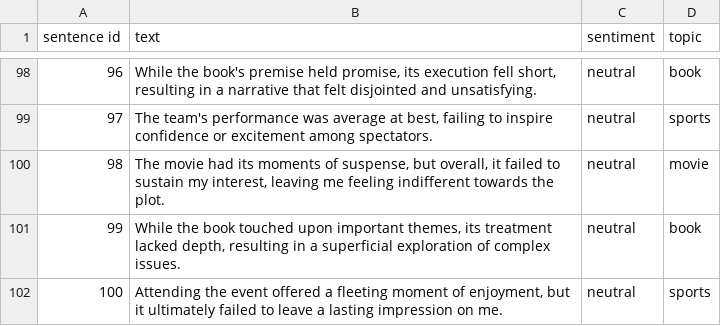
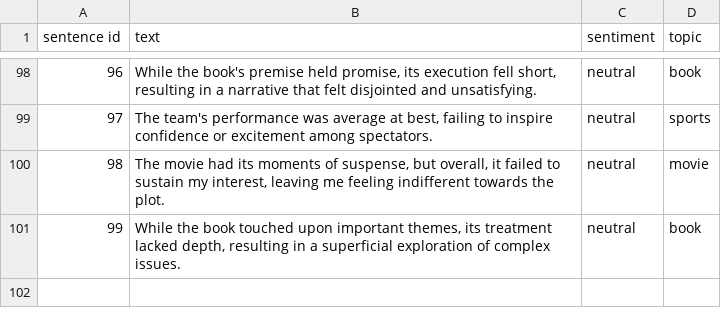
Before and after one commit to yari-iray/ba-text-mining-group19, a TSV file: final_project/data/own_dataset.tsv, drawn as a sheet; only a part is shown, gaps mark what is left out; the diff names each change by its address in the sheet, - before the commit and + after, or states it on an @@ line.

```diff
--- a/final_project/data/own_dataset.tsv
+++ b/final_project/data/own_dataset.tsv
-row 102: 100 | Attending the event offered a fleeting moment of enjoyment, but it ultimately failed to leave a lasting impression on me. | neutral | sports
```
Also changed, not shown: 1 other file.
